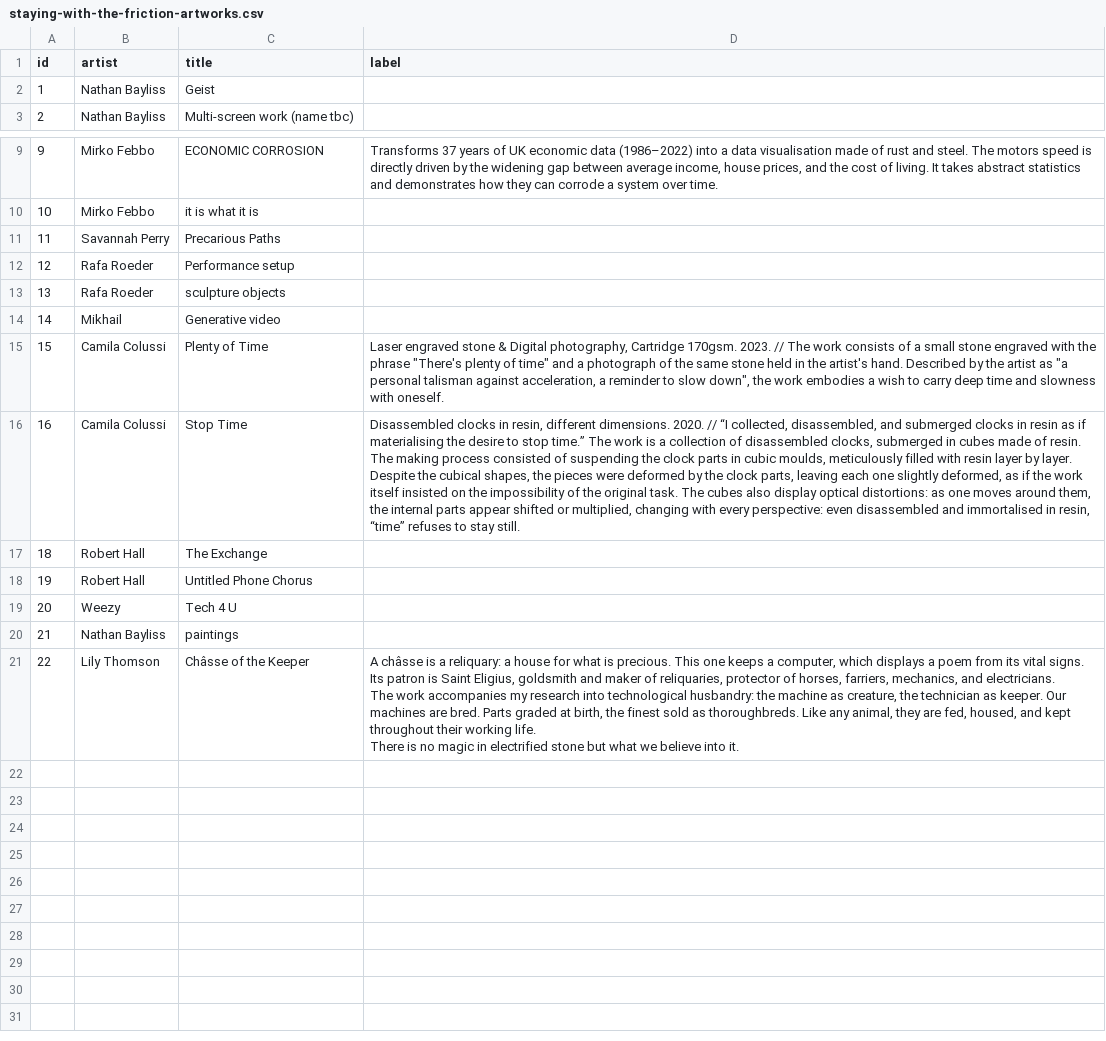
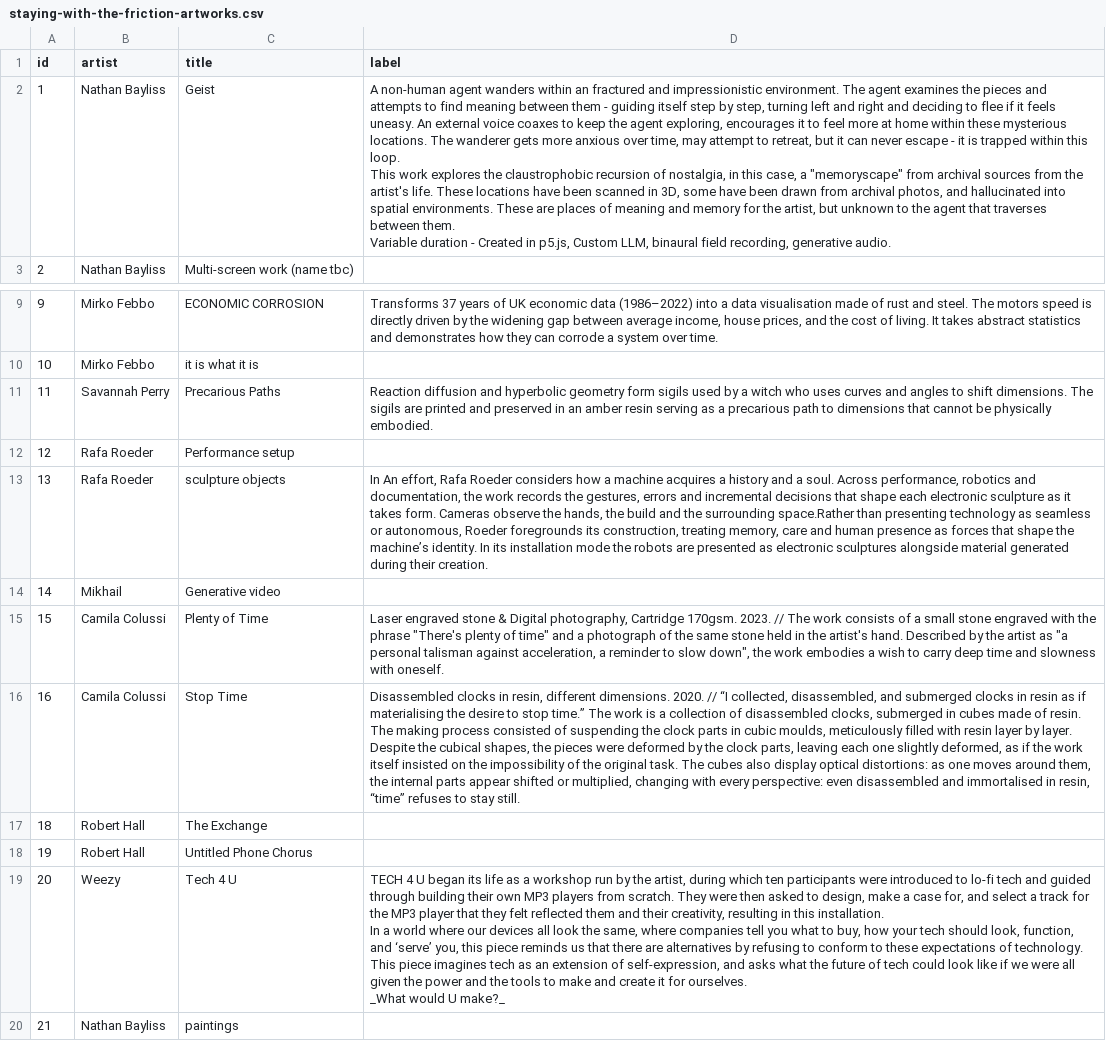
Before and after one commit to aubergene/loopdelirium, a CSV file: src/lib/data/staying-with-the-friction-artworks.csv, drawn as a sheet; only a part is shown, gaps mark what is left out; the shorter side is filled out with more unchanged rows; ↵ is a line break in a cell; the diff names each change by its address in the sheet, - before the commit and + after, or states it on an @@ line.

```diff
--- a/src/lib/data/staying-with-the-friction-artworks.csv
+++ b/src/lib/data/staying-with-the-friction-artworks.csv
-D2 (label): (empty)
+D2 (label): A non-human agent wanders within an fractured and impressionistic environment. The agent examines the pieces and attempts to find meaning between them - guiding itself step by step, turning left and right and deciding to flee if it feels uneasy. An external voice coaxes to keep the agent exploring, encourages it to feel more at home within these mysterious locations. The wanderer gets more anxious over time, may attempt to retreat, but it can never escape - it is trapped within this loop. ↵ This work explores the claustrophobic recursion of nostalgia, in this case, a "memoryscape" from archival sources from the artist's life. These locations have been scanned in 3D, some have been drawn from archival photos, and hallucinated into spatial environments. These are places of meaning and memory for the artist, but unknown to the agent that traverses between them. ↵ Variable duration - Created in p5.js, Custom LLM, binaural field recording, generative audio.
-D11 (label): (empty)
+D11 (label): Reaction diffusion and hyperbolic geometry form sigils used by a witch who uses curves and angles to shift dimensions. The sigils are printed and preserved in an amber resin serving as a precarious path to dimensions that cannot be physically embodied.
-D13 (label): (empty)
+D13 (label): In An effort, Rafa Roeder considers how a machine acquires a history and a soul. Across performance, robotics and documentation, the work records the gestures, errors and incremental decisions that shape each electronic sculpture as it takes form. Cameras observe the hands, the build and the surrounding space.Rather than presenting technology as seamless or autonomous, Roeder foregrounds its construction, treating memory, care and human presence as forces that shape the machine’s identity. In its installation mode the robots are presented as electronic sculptures alongside material generated during their creation.
-D19 (label): (empty)
+D19 (label): TECH 4 U began its life as a workshop run by the artist, during which ten participants were introduced to lo-fi tech and guided through building their own MP3 players from scratch. They were then asked to design, make a case for, and select a track for the MP3 player that they felt reflected them and their creativity, resulting in this installation. ↵ In a world where our devices all look the same, where companies tell you what to buy, how your tech should look, function, and ‘serve’ you, this piece reminds us that there are alternatives by refusing to conform to these expectations of technology. ↵ This piece imagines tech as an extension of self-expression, and asks what the future of tech could look like if we were all given the power and the tools to make and create it for ourselves. ↵ _What would U make?_
```
Also changed, not shown: 4 other files.
